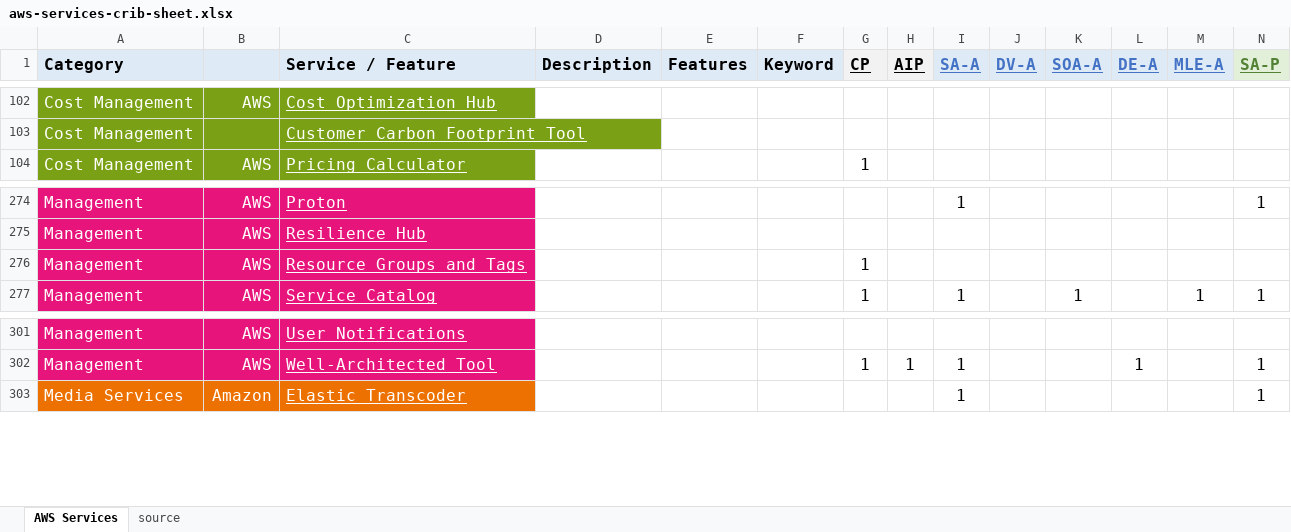
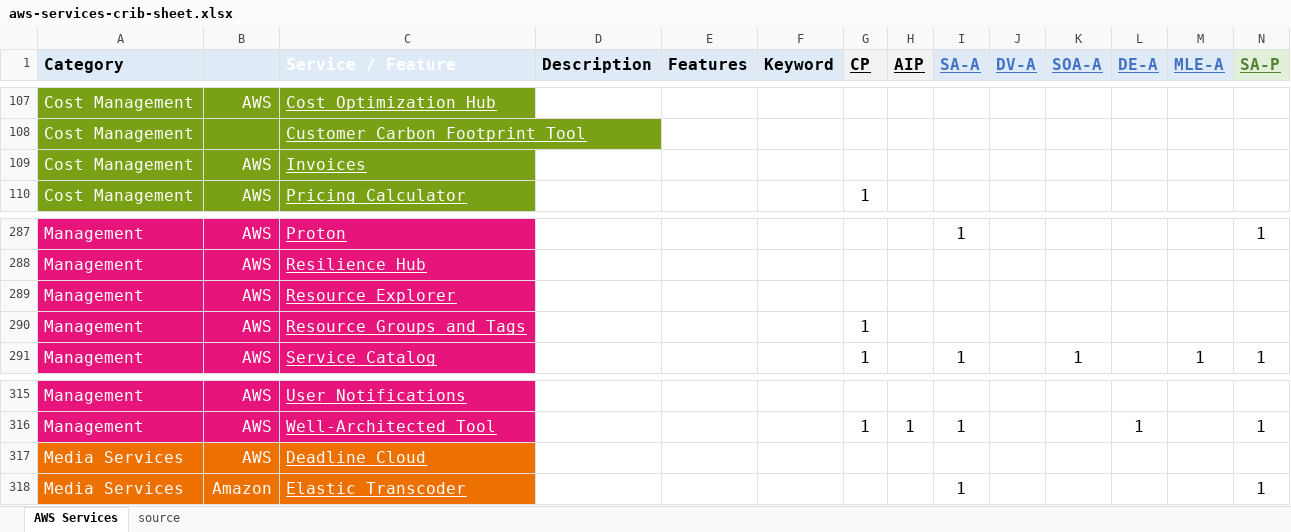
Before and after one commit to corbuno/aws-services-crib-sheet, an Excel workbook: aws-services-crib-sheet.xlsx, sheet AWS Services, drawn as a sheet; only a part is shown, gaps mark what is left out; values as stored, in another font and other column widths than the file's, no borders; rows hold the shown columns only; the diff covers the shown part only; the diff names each change by its address in the sheet, - before the commit and + after, or states it on an @@ line.

```diff
--- a/aws-services-crib-sheet.xlsx (sheet AWS Services)
+++ b/aws-services-crib-sheet.xlsx (sheet AWS Services)
-C1 text colour: black
+C1 text colour: #FFFFFF
+row 109: Cost Management | AWS | Invoices
+row 289: Management | AWS | Resource Explorer
+row 317: Media Services | AWS | Deadline Cloud
```
Also changed, not shown: 13 added rows, 1 removed row and 15 edited cells elsewhere in this sheet.
